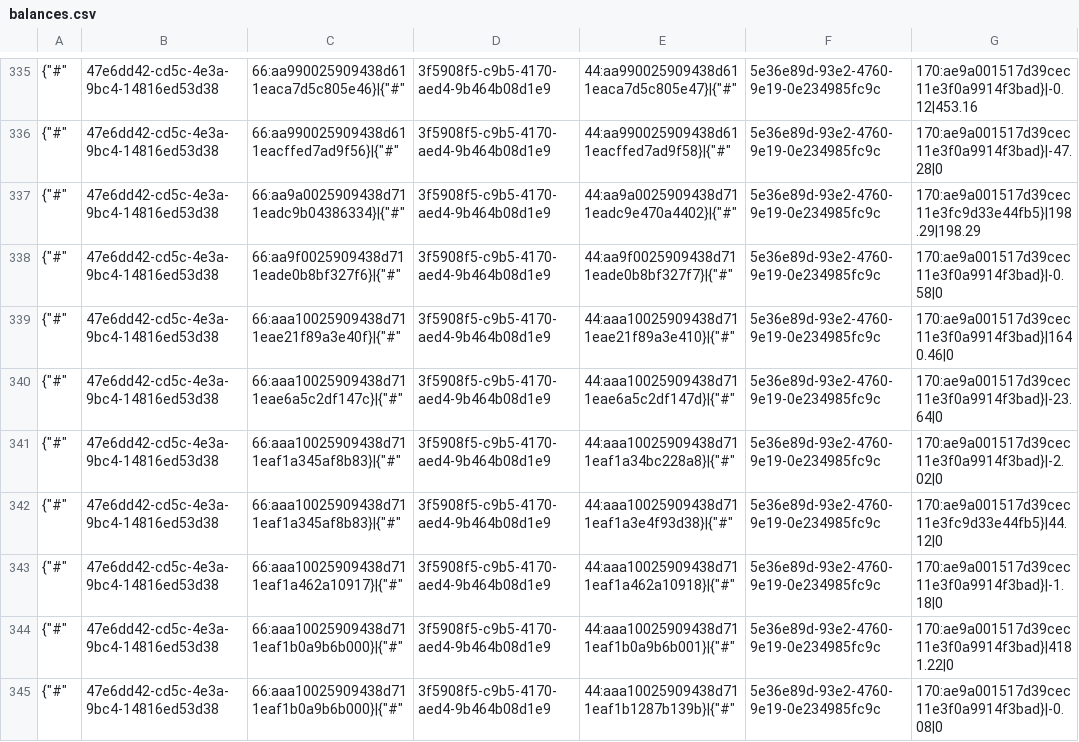
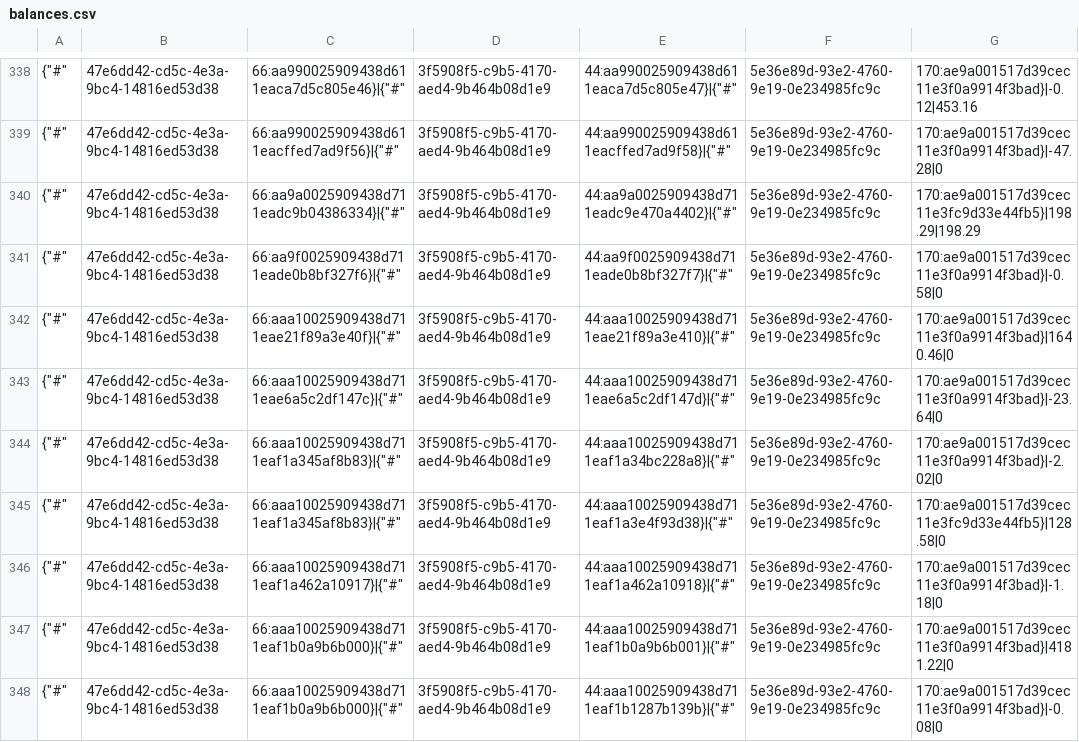
Before and after one commit to TorsionGroup/decort_shop, a CSV file: decort_shop/shop/load_data/cache/balances.csv, drawn as a sheet; only a part is shown, gaps mark what is left out; the diff covers the shown part only.

```diff
--- a/decort_shop/shop/load_data/cache/balances.csv
+++ b/decort_shop/shop/load_data/cache/balances.csv
@@ -341,3 +344,3 @@
 {"#",47e6dd42-cd5c-4e3a-9bc4-14816ed53d38,66:aaa10025909438d711eaf1a345af8b83}|{"#",3f5908f5-c9b5-4170-aed4-9b464b08d1e9,44:aaa10025909438d711eaf1a34bc228a8}|{"#",5e36e89d-93e2-4760-9e19-0e234985fc9c,170:ae9a001517d39cec11e3f0a9914f3bad}|-2.02|0
-{"#",47e6dd42-cd5c-4e3a-9bc4-14816ed53d38,66:aaa10025909438d711eaf1a345af8b83}|{"#",3f5908f5-c9b5-4170-aed4-9b464b08d1e9,44:aaa10025909438d711eaf1a3e4f93d38}|{"#",5e36e89d-93e2-4760-9e19-0e234985fc9c,170:ae9a001517d39cec11e3fc9d33e44fb5}|44.12|0
+{"#",47e6dd42-cd5c-4e3a-9bc4-14816ed53d38,66:aaa10025909438d711eaf1a345af8b83}|{"#",3f5908f5-c9b5-4170-aed4-9b464b08d1e9,44:aaa10025909438d711eaf1a3e4f93d38}|{"#",5e36e89d-93e2-4760-9e19-0e234985fc9c,170:ae9a001517d39cec11e3fc9d33e44fb5}|128.58|0
 {"#",47e6dd42-cd5c-4e3a-9bc4-14816ed53d38,66:aaa10025909438d711eaf1a462a10917}|{"#",3f5908f5-c9b5-4170-aed4-9b464b08d1e9,44:aaa10025909438d711eaf1a462a10918}|{"#",5e36e89d-93e2-4760-9e19-0e234985fc9c,170:ae9a001517d39cec11e3f0a9914f3bad}|-1.18|0
```
Also changed, not shown: 12 added rows, 4 removed rows and 48 edited cells elsewhere in this file, decort_shop/shop/load_data/cache/declaration_numbers.csv, decort_shop/shop/load_data/cache/deficit.csv, 7 other files.
